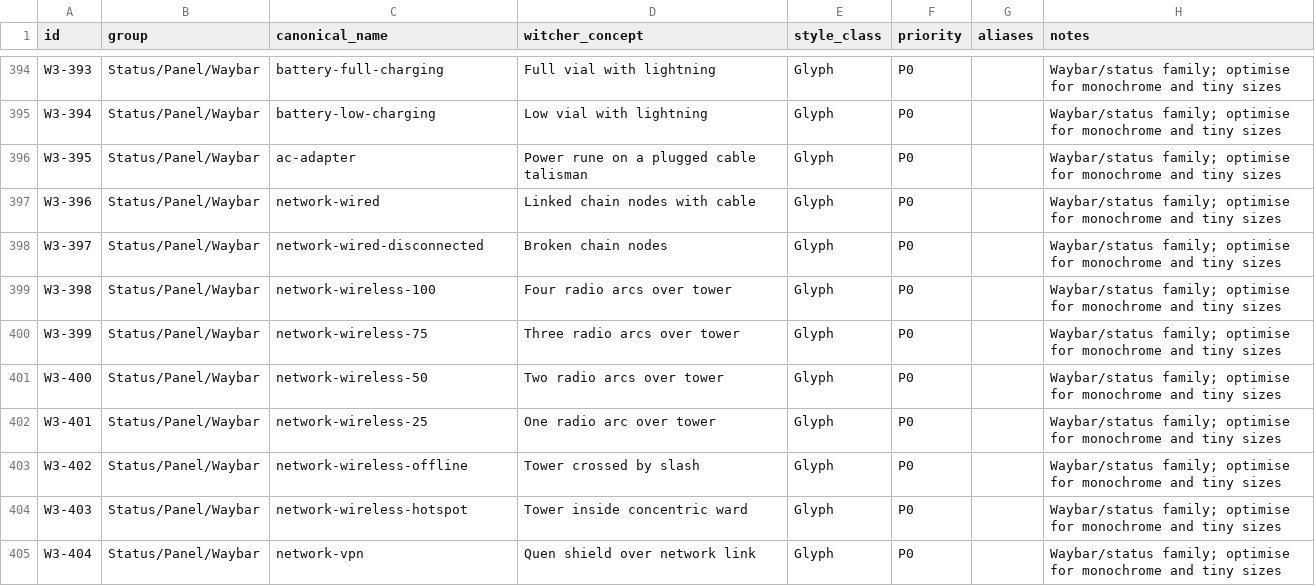
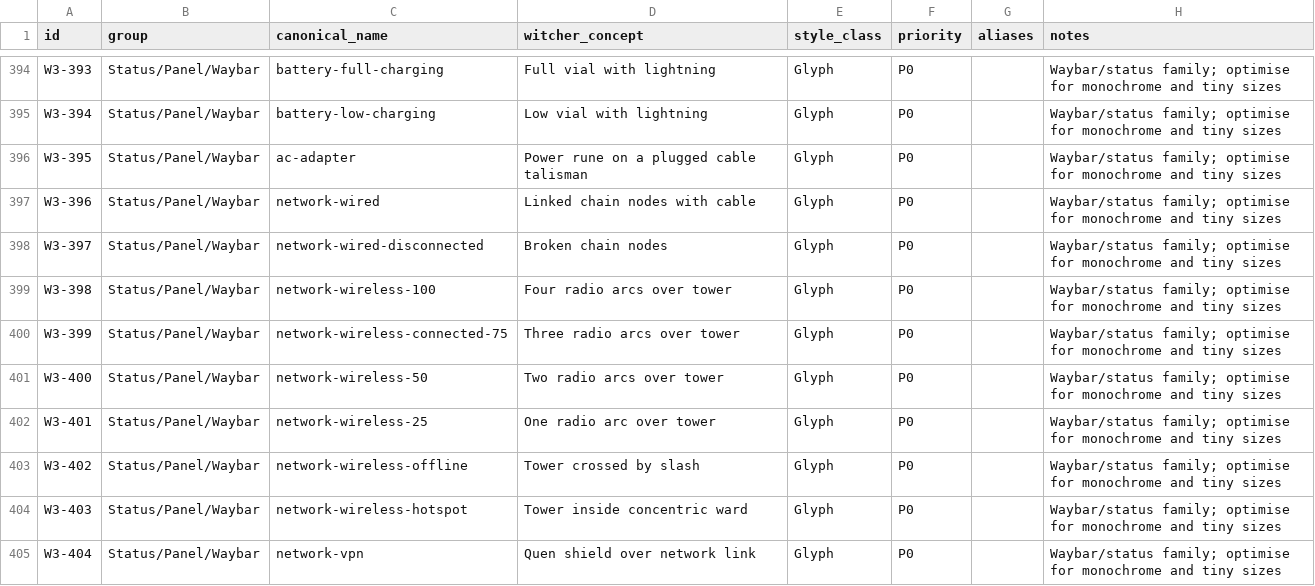
Before and after one commit to Delcado19/witcher3-hyde-theme, a CSV file: design/icons/matrix/witcher-icon-matrix-v1.csv, drawn as a sheet; only a part is shown, gaps mark what is left out.

Commit message:
Align W3-399 with Breeze wireless connected name

```diff
--- a/design/icons/matrix/witcher-icon-matrix-v1.csv
+++ b/design/icons/matrix/witcher-icon-matrix-v1.csv
@@ -399,3 +399,3 @@ W3-397,Status/Panel/Waybar,network-wired-disconnected,Broken chain nodes,Glyph,P
 W3-398,Status/Panel/Waybar,network-wireless-100,Four radio arcs over tower,Glyph,P0,,Waybar/status family; optimise for monochrome and tiny sizes
-W3-399,Status/Panel/Waybar,network-wireless-75,Three radio arcs over tower,Glyph,P0,,Waybar/status family; optimise for monochrome and tiny sizes
+W3-399,Status/Panel/Waybar,network-wireless-connected-75,Three radio arcs over tower,Glyph,P0,,Waybar/status family; optimise for monochrome and tiny sizes
 W3-400,Status/Panel/Waybar,network-wireless-50,Two radio arcs over tower,Glyph,P0,,Waybar/status family; optimise for monochrome and tiny sizes
```
Also changed, not shown: 2 other files.
